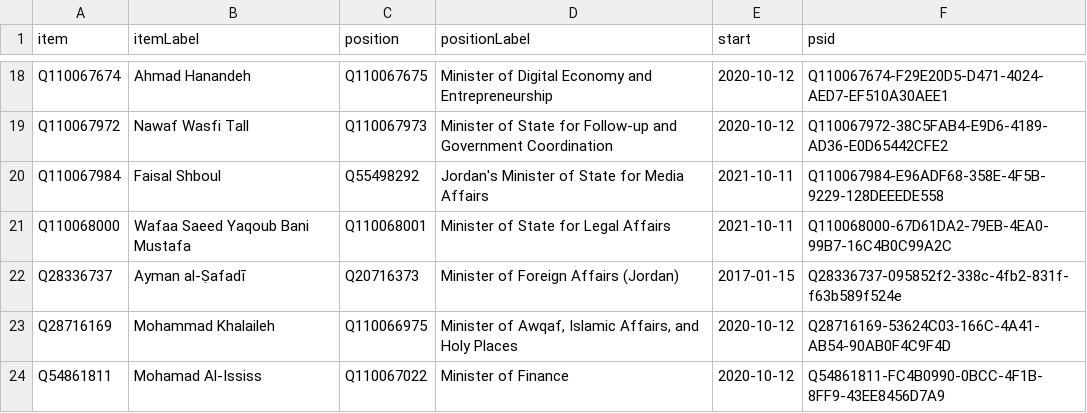
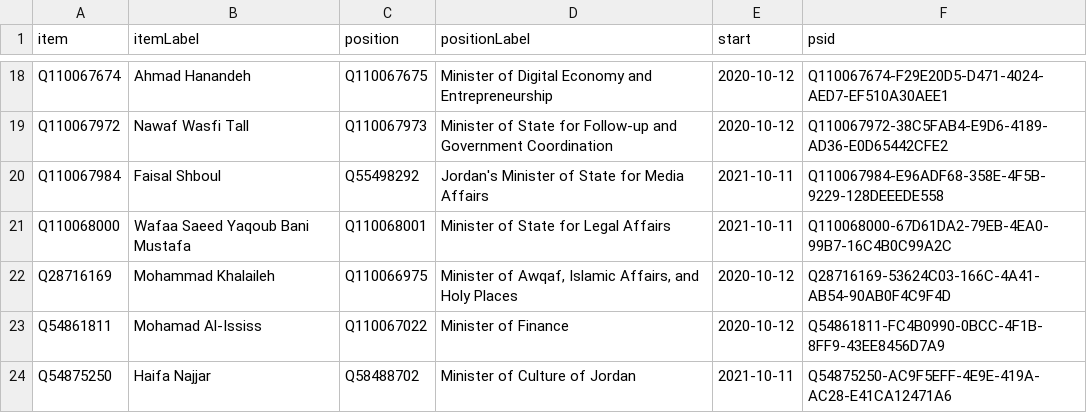
Before and after one commit to every-politician-scrapers/jordan-ministers, a CSV file: wikidata/results/current-cabinet.csv, drawn as a sheet; only a part is shown, gaps mark what is left out; the shorter side is filled out with more unchanged rows.

Commit message:
Run SPARQL queries

```diff
--- a/wikidata/results/current-cabinet.csv
+++ b/wikidata/results/current-cabinet.csv
@@ -21,3 +21,2 @@ Q110067984,Faisal Shboul,Q55498292,Jordan's Minister of State for Media Affairs,
 Q110068000,Wafaa Saeed Yaqoub Bani Mustafa,Q110068001,Minister of State for Legal Affairs,2021-10-11,Q110068000-67D61DA2-79EB-4EA0-99B7-16C4B0C99A2C
-Q28336737,Ayman al-Ṣafadī,Q20716373,Minister of Foreign Affairs (Jordan),2017-01-15,Q28336737-095852f2-338c-4fb2-831f-f63b589f524e
 Q28716169,Mohammad Khalaileh,Q110066975,"Minister of Awqaf, Islamic Affairs, and Holy Places",2020-10-12,Q28716169-53624C03-166C-4A41-AB54-90AB0F4C9F4D
```
